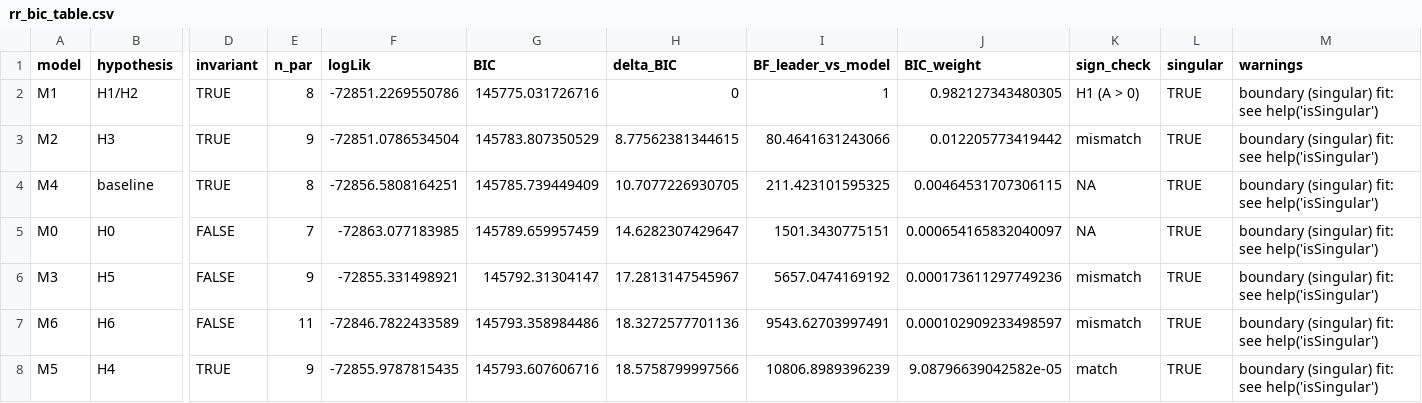
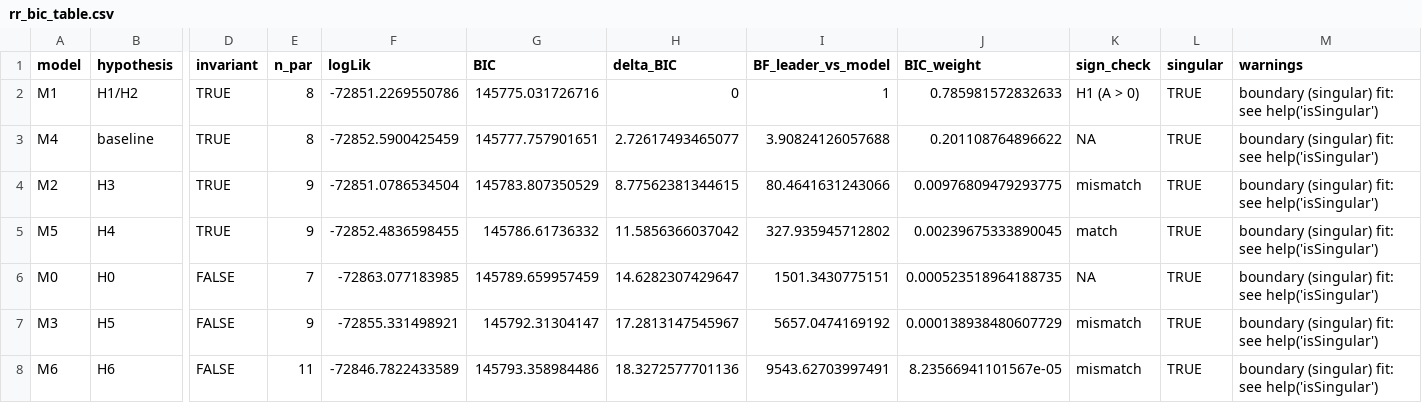
Before and after one commit to anon-7130/Viewpoints-JESP-2026, a CSV file: 3_pilot_study/output/tables/rr_bic_table.csv, drawn as a sheet; only a part is shown, gaps mark what is left out; removed rows and columns are numbered as before the commit, all else as after; rows hold the shown columns only; the diff names each change by its address in the sheet, - before the commit and + after, or states it on an @@ line.

```diff
--- a/3_pilot_study/output/tables/rr_bic_table.csv
+++ b/3_pilot_study/output/tables/rr_bic_table.csv
-J2 (BIC_weight): 0.982127343480305
+J2 (BIC_weight): 0.785981572832633
+row 3: M4 | baseline | TRUE | 8 | -72852.5900425459 | 145777.757901651 | 2.72617493465077 | 3.90824126057688 | 0.201108764896622 | NA | TRUE | boundary (singular) fit: see help('isSingular')
-J4 (BIC_weight): 0.012205773419442
+J4 (BIC_weight): 0.00976809479293775
-row 4: M4 | baseline | TRUE | 8 | -72856.5808164251 | 145785.739449409 | 10.7077226930705 | 211.423101595325 | 0.00464531707306115 | NA | TRUE | boundary (singular) fit: see help('isSingular')
+row 5: M5 | H4 | TRUE | 9 | -72852.4836598455 | 145786.61736332 | 11.5856366037042 | 327.935945712802 | 0.00239675333890045 | match | TRUE | boundary (singular) fit: see help('isSingular')
-J6 (BIC_weight): 0.000654165832040097
+J6 (BIC_weight): 0.000523518964188735
-J7 (BIC_weight): 0.000173611297749236
+J7 (BIC_weight): 0.000138938480607729
-J8 (BIC_weight): 0.000102909233498597
+J8 (BIC_weight): 8.23566941101567e-05
-row 8: M5 | H4 | TRUE | 9 | -72855.9787815435 | 145793.607606716 | 18.5758799997566 | 10806.8989396239 | 9.08796639042582e-05 | match | TRUE | boundary (singular) fit: see help('isSingular')
```
Also changed, not shown: 3_pilot_study/output/tables/fixed_effects.csv, 3_pilot_study/output/tables/rr_coefficients.csv, 17 other files.
